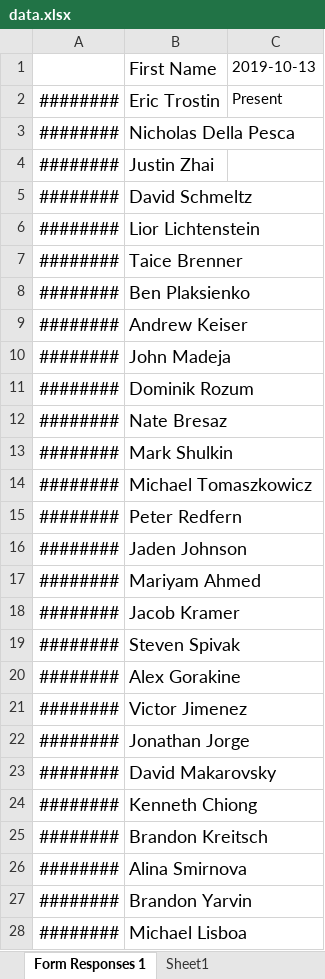
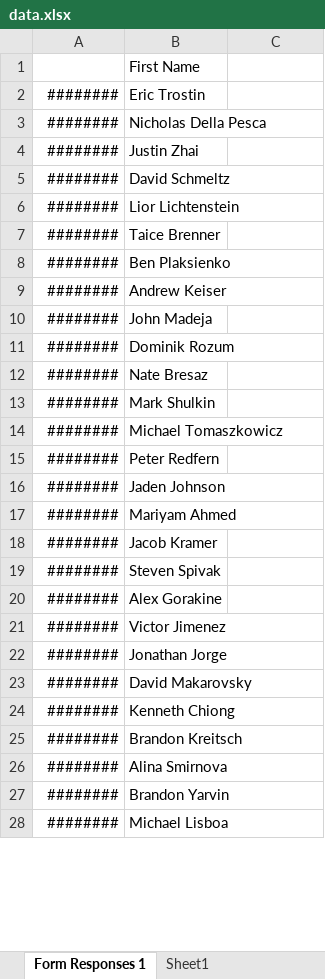
Before and after one commit to mahi-pas/Electronic-Sign-In-System-For-Clubs, an Excel workbook: data.xlsx, sheet Form Responses 1, drawn as a sheet; only a part is shown; values as stored, in another font and other column widths than the file's, no borders; the diff covers the shown part only; the diff names each change by its address in the sheet, - before the commit and + after, or states it on an @@ line.

```diff
--- a/data.xlsx (sheet Form Responses 1)
+++ b/data.xlsx (sheet Form Responses 1)
@@ B1 text size: smaller @@
-C1: 2019-10-13
+C1: (empty)
@@ A2:B28 text size: smaller @@
-C2: Present
+C2: (empty)
```
Also changed, not shown: 1 edited cell and cell formats elsewhere in this sheet, 1 other file.
